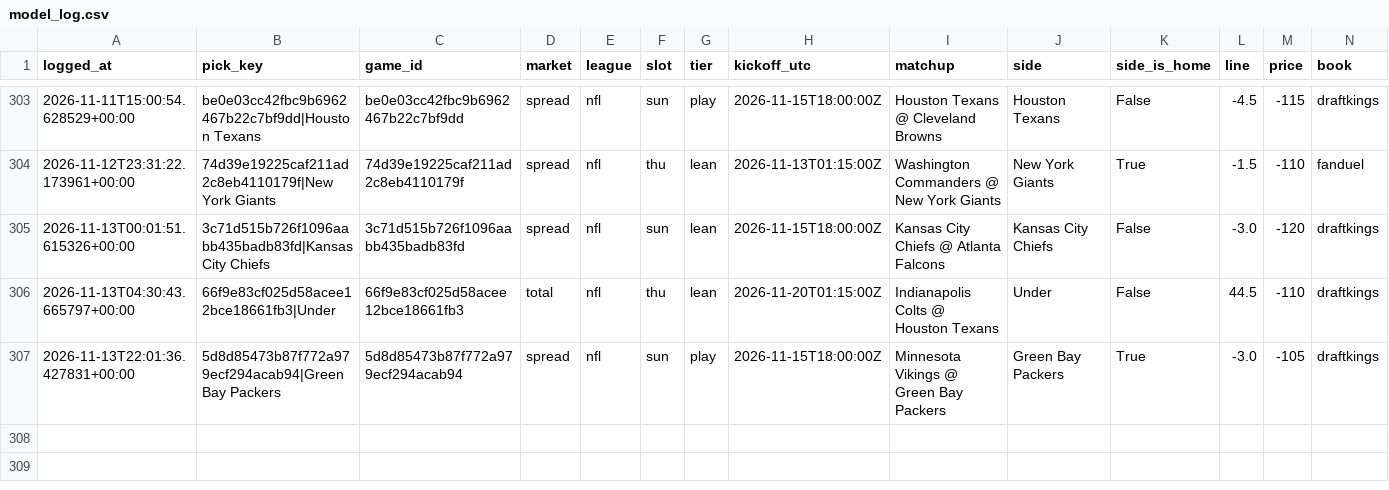
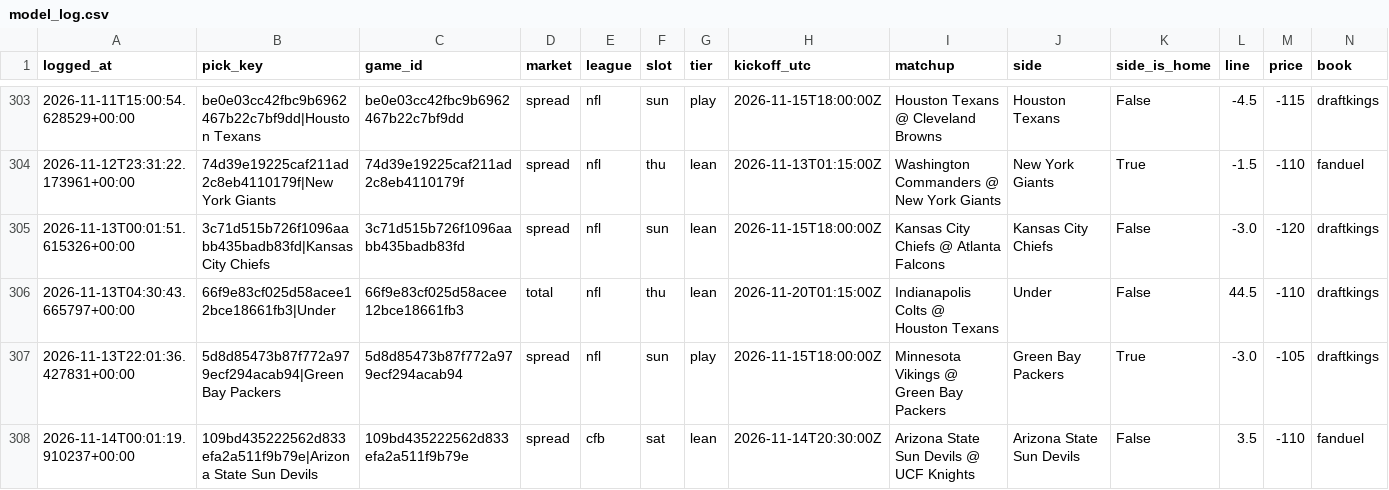
Before and after one commit to unclebuck20/betting-engine, a CSV file: data/picks/model_log.csv, drawn as a sheet; only a part is shown, gaps mark what is left out; rows hold the shown columns only; the diff names each change by its address in the sheet, - before the commit and + after, or states it on an @@ line.

```diff
--- a/data/picks/model_log.csv
+++ b/data/picks/model_log.csv
+row 308: 2026-11-14T00:01:19.910237+00:00 | 109bd435222562d833efa2a511f9b79e|Arizona State Sun Devils | 109bd435222562d833efa2a511f9b79e | spread | cfb | sat | lean | 2026-11-14T20:30:00Z | Arizona State Sun Devils @ UCF Knights | Arizona State Sun Devils | False | 3.5 | -110 | fanduel
```
Also changed, not shown: 15 other files.
